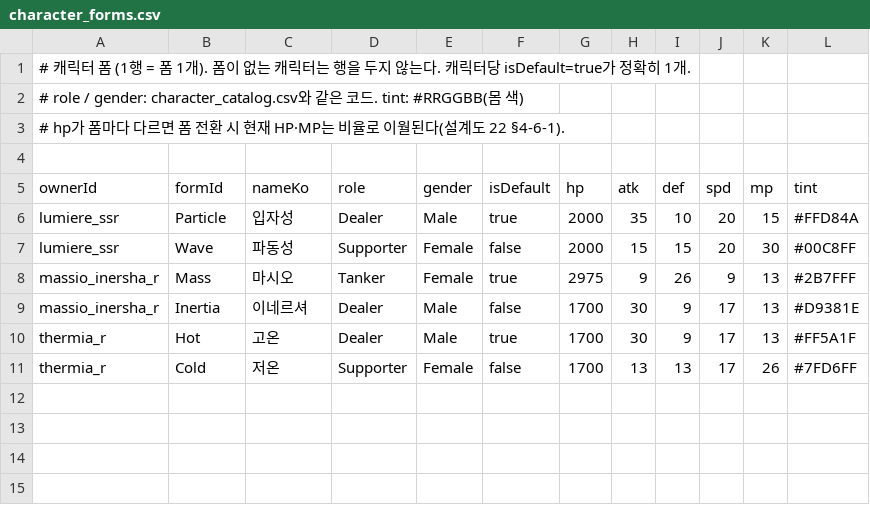
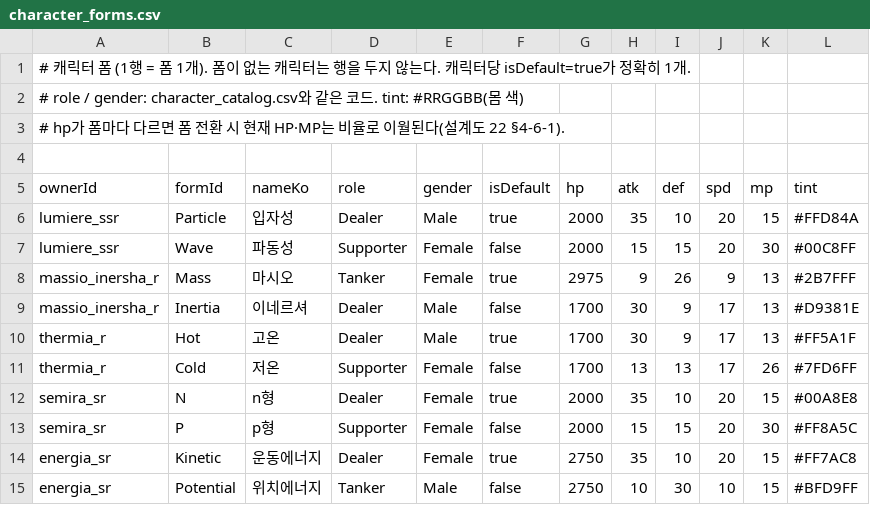
Before and after one commit to yorunosora-cloud/unity-msrpg-game, a CSV file: Assets/_Game/Resources/Data/character_forms.csv, drawn as a sheet; the diff names each change by its address in the sheet, - before the commit and + after, or states it on an @@ line.

```diff
--- a/Assets/_Game/Resources/Data/character_forms.csv
+++ b/Assets/_Game/Resources/Data/character_forms.csv
+row 12: semira_sr | N | n형 | Dealer | Female | true | 2000 | 35 | 10 | 20 | 15 | #00A8E8
+row 13: semira_sr | P | p형 | Supporter | Female | false | 2000 | 15 | 15 | 20 | 30 | #FF8A5C
+row 14: energia_sr | Kinetic | 운동에너지 | Dealer | Female | true | 2750 | 35 | 10 | 20 | 15 | #FF7AC8
+row 15: energia_sr | Potential | 위치에너지 | Tanker | Male | false | 2750 | 10 | 30 | 10 | 15 | #BFD9FF
```
Also changed, not shown: Assets/_Game/Resources/Data/character_auto_rules.csv, Assets/_Game/Resources/Data/character_catalog.csv, 7 other files.
